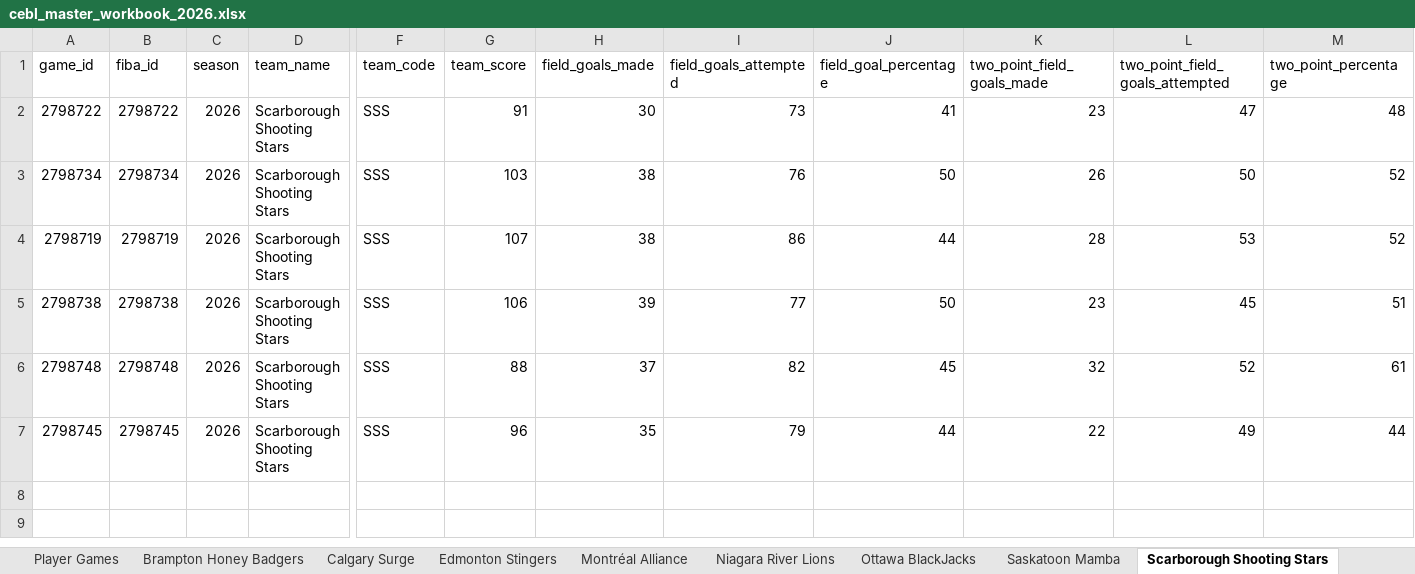
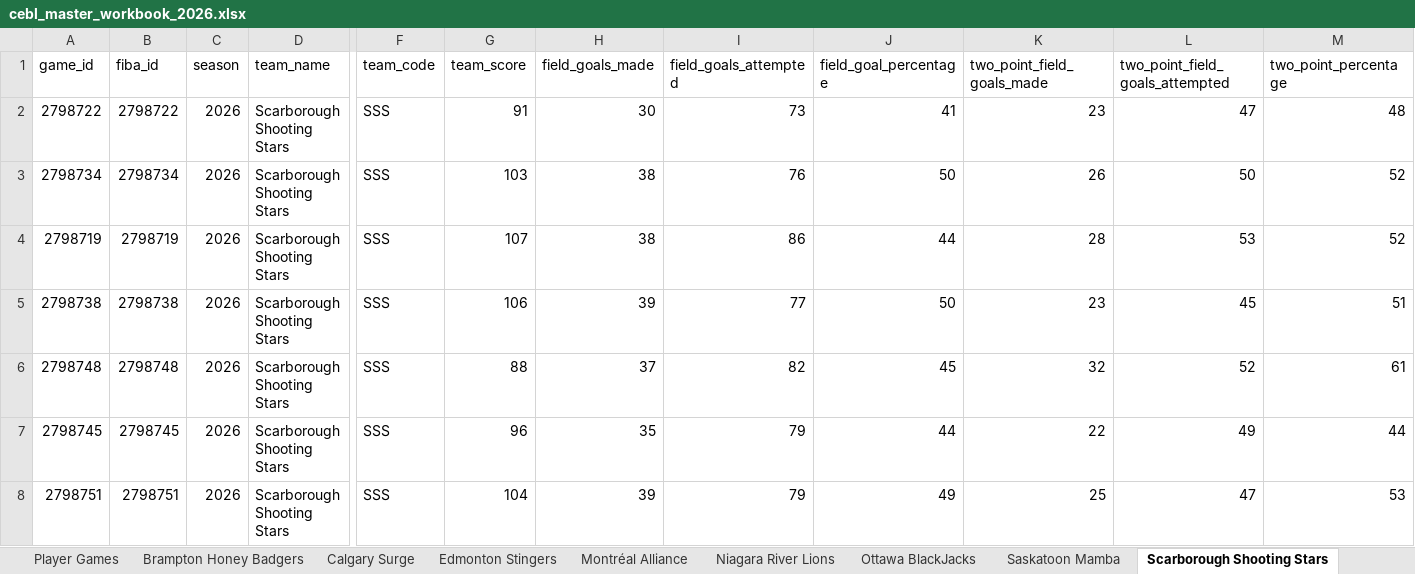
Before and after one commit to Ztillz/cebl-boxscore-tracker, an Excel workbook: data/exports/cebl_master_workbook_2026.xlsx, sheet Scarborough Shooting Stars, drawn as a sheet; only a part is shown, gaps mark what is left out; values as stored, in another font and other column widths than the file's, no borders; rows hold the shown columns only; the diff names each change by its address in the sheet, - before the commit and + after, or states it on an @@ line.

```diff
--- a/data/exports/cebl_master_workbook_2026.xlsx (sheet Scarborough Shooting Stars)
+++ b/data/exports/cebl_master_workbook_2026.xlsx (sheet Scarborough Shooting Stars)
+row 8: 2798751 | 2798751 | 2026 | Scarborough Shooting Stars | SSS | 104 | 39 | 79 | 49 | 25 | 47 | 53
```
Also changed, not shown: sheet Player Games, sheet Team Comparison, sheet Charting Metrics, sheet Calgary Surge, sheet Saskatoon Mamba, sheet Niagara River Lions, 2 more sheets, 10 other files.
